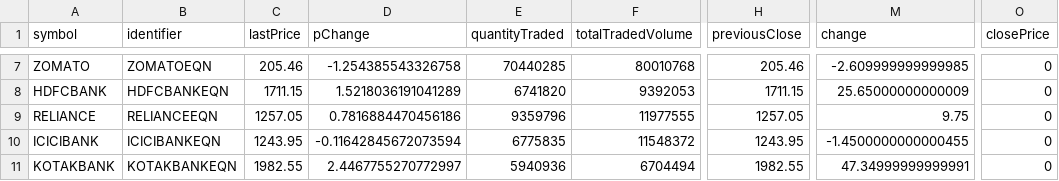
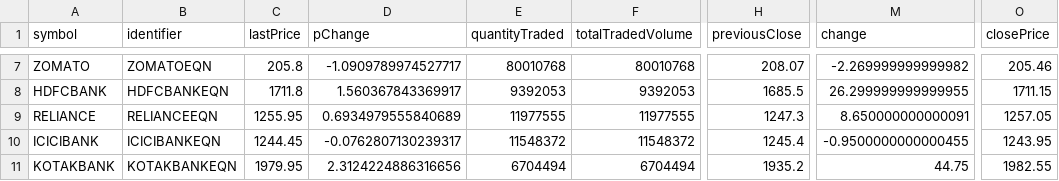
Before and after one commit to tsrajpurohit/AdvDec, a CSV file: Most_Active.csv, drawn as a sheet; only a part is shown, gaps mark what is left out; the diff covers the shown part only; the diff names each change by its address in the sheet, - before the commit and + after, or states it on an @@ line.

```diff
--- a/Most_Active.csv
+++ b/Most_Active.csv
-C7 (lastPrice): 205.46
+C7 (lastPrice): 205.8
-D7 (pChange): -1.254385543326758
+D7 (pChange): -1.0909789974527717
-E7 (quantityTraded): 70440285
+E7 (quantityTraded): 80010768
-H7 (previousClose): 205.46
+H7 (previousClose): 208.07
-M7 (change): -2.609999999999985
+M7 (change): -2.269999999999982
-O7 (closePrice): 0
+O7 (closePrice): 205.46
-C8 (lastPrice): 1711.15
+C8 (lastPrice): 1711.8
-D8 (pChange): 1.5218036191041289
+D8 (pChange): 1.560367843369917
-E8 (quantityTraded): 6741820
+E8 (quantityTraded): 9392053
-H8 (previousClose): 1711.15
+H8 (previousClose): 1685.5
-M8 (change): 25.65000000000009
+M8 (change): 26.299999999999955
-O8 (closePrice): 0
+O8 (closePrice): 1711.15
-C9 (lastPrice): 1257.05
+C9 (lastPrice): 1255.95
-D9 (pChange): 0.7816884470456186
+D9 (pChange): 0.6934979555840689
-E9 (quantityTraded): 9359796
+E9 (quantityTraded): 11977555
-H9 (previousClose): 1257.05
+H9 (previousClose): 1247.3
-M9 (change): 9.75
+M9 (change): 8.650000000000091
-O9 (closePrice): 0
+O9 (closePrice): 1257.05
-C10 (lastPrice): 1243.95
+C10 (lastPrice): 1244.45
-D10 (pChange): -0.11642845672073594
+D10 (pChange): -0.0762807130239317
-E10 (quantityTraded): 6775835
+E10 (quantityTraded): 11548372
-H10 (previousClose): 1243.95
+H10 (previousClose): 1245.4
-M10 (change): -1.4500000000000455
+M10 (change): -0.9500000000000455
-O10 (closePrice): 0
+O10 (closePrice): 1243.95
-C11 (lastPrice): 1982.55
+C11 (lastPrice): 1979.95
-D11 (pChange): 2.4467755270772997
+D11 (pChange): 2.3124224886316656
-E11 (quantityTraded): 5940936
+E11 (quantityTraded): 6704494
-H11 (previousClose): 1982.55
+H11 (previousClose): 1935.2
-M11 (change): 47.34999999999991
+M11 (change): 44.75
-O11 (closePrice): 0
+O11 (closePrice): 1982.55
```
Also changed, not shown: 86 edited cells elsewhere in this file, advances_declines.csv.
